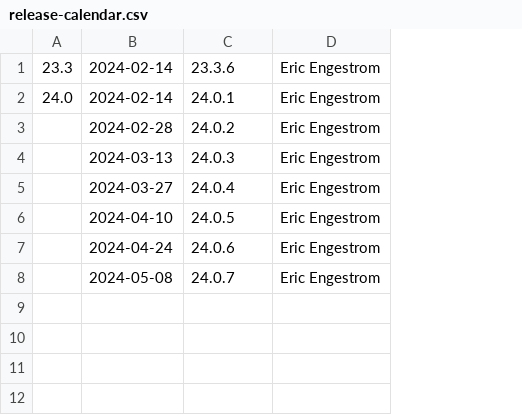
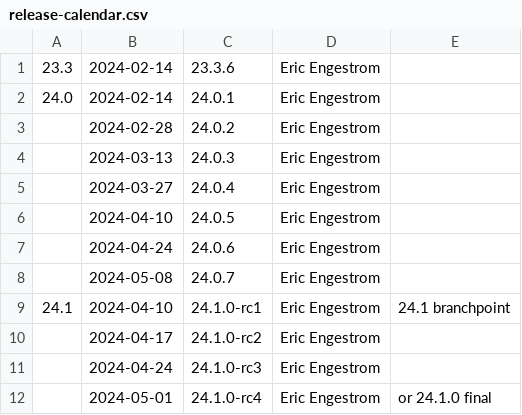
Before and after one commit to joshuaswarren/mesa-1, a CSV file: docs/release-calendar.csv, drawn as a sheet; the diff names each change by its address in the sheet, - before the commit and + after, or states it on an @@ line.

Commit message:
docs/calendar: add 24.1 branchpoint and release schedule
Part-of: <https://gitlab.freedesktop.org/mesa/mesa/-/merge_requests/27403>

```diff
--- a/docs/release-calendar.csv
+++ b/docs/release-calendar.csv
+column E, empty
+row 9: 24.1 | 2024-04-10 | 24.1.0-rc1 | Eric Engestrom | 24.1 branchpoint
+row 10:  | 2024-04-17 | 24.1.0-rc2 | Eric Engestrom
+row 11:  | 2024-04-24 | 24.1.0-rc3 | Eric Engestrom
+row 12:  | 2024-05-01 | 24.1.0-rc4 | Eric Engestrom | or 24.1.0 final
```
